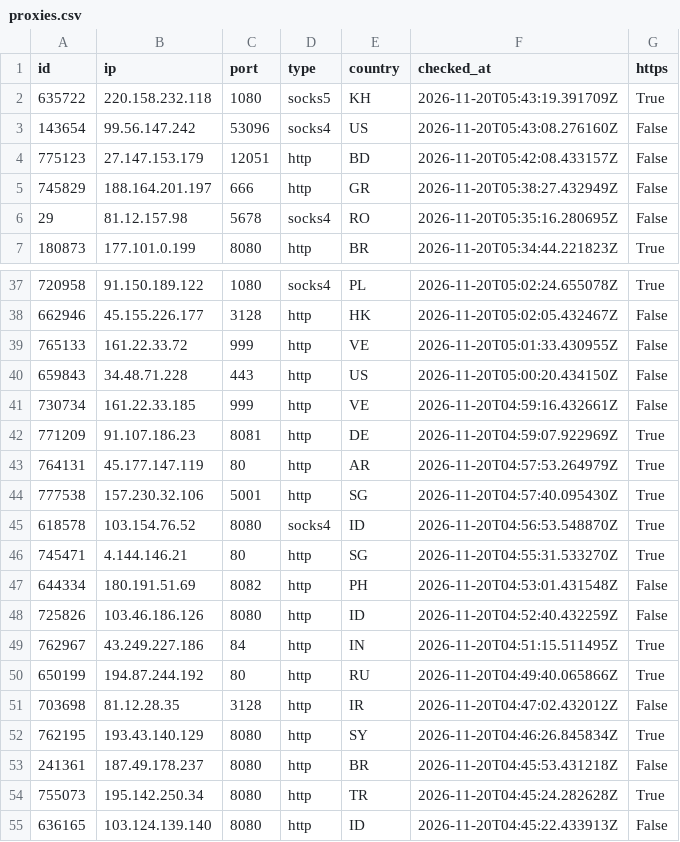
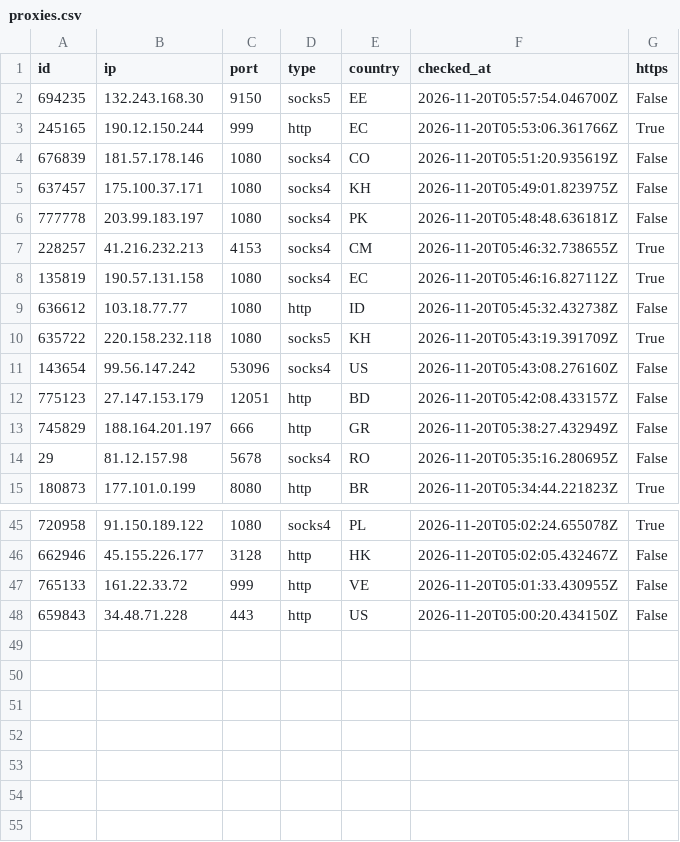
Before and after one commit to ShipHappensBro/Proxy-list, a CSV file: proxies.csv, drawn as a sheet; only a part is shown, gaps mark what is left out; removed rows and columns are numbered as before the commit, all else as after; the diff names each change by its address in the sheet, - before the commit and + after, or states it on an @@ line.

Commit message:
Update: 47 proxies | 2026-11-20 06:00:07.188445+00:00

```diff
--- a/proxies.csv
+++ b/proxies.csv
+row 2: 694235 | 132.243.168.30 | 9150 | socks5 | EE | 2026-11-20T05:57:54.046700Z | False
+row 3: 245165 | 190.12.150.244 | 999 | http | EC | 2026-11-20T05:53:06.361766Z | True
+row 4: 676839 | 181.57.178.146 | 1080 | socks4 | CO | 2026-11-20T05:51:20.935619Z | False
+row 5: 637457 | 175.100.37.171 | 1080 | socks4 | KH | 2026-11-20T05:49:01.823975Z | False
+row 6: 777778 | 203.99.183.197 | 1080 | socks4 | PK | 2026-11-20T05:48:48.636181Z | False
+row 7: 228257 | 41.216.232.213 | 4153 | socks4 | CM | 2026-11-20T05:46:32.738655Z | True
+row 8: 135819 | 190.57.131.158 | 1080 | socks4 | EC | 2026-11-20T05:46:16.827112Z | True
+row 9: 636612 | 103.18.77.77 | 1080 | http | ID | 2026-11-20T05:45:32.432738Z | False
-row 41: 730734 | 161.22.33.185 | 999 | http | VE | 2026-11-20T04:59:16.432661Z | False
-row 42: 771209 | 91.107.186.23 | 8081 | http | DE | 2026-11-20T04:59:07.922969Z | True
-row 43: 764131 | 45.177.147.119 | 80 | http | AR | 2026-11-20T04:57:53.264979Z | True
-row 44: 777538 | 157.230.32.106 | 5001 | http | SG | 2026-11-20T04:57:40.095430Z | True
-row 45: 618578 | 103.154.76.52 | 8080 | socks4 | ID | 2026-11-20T04:56:53.548870Z | True
-row 46: 745471 | 4.144.146.21 | 80 | http | SG | 2026-11-20T04:55:31.533270Z | True
-row 47: 644334 | 180.191.51.69 | 8082 | http | PH | 2026-11-20T04:53:01.431548Z | False
-row 48: 725826 | 103.46.186.126 | 8080 | http | ID | 2026-11-20T04:52:40.432259Z | False
-row 49: 762967 | 43.249.227.186 | 84 | http | IN | 2026-11-20T04:51:15.511495Z | True
-row 50: 650199 | 194.87.244.192 | 80 | http | RU | 2026-11-20T04:49:40.065866Z | True
-row 51: 703698 | 81.12.28.35 | 3128 | http | IR | 2026-11-20T04:47:02.432012Z | False
-row 52: 762195 | 193.43.140.129 | 8080 | http | SY | 2026-11-20T04:46:26.845834Z | True
-row 53: 241361 | 187.49.178.237 | 8080 | http | BR | 2026-11-20T04:45:53.431218Z | False
-row 54: 755073 | 195.142.250.34 | 8080 | http | TR | 2026-11-20T04:45:24.282628Z | True
-row 55: 636165 | 103.124.139.140 | 8080 | http | ID | 2026-11-20T04:45:22.433913Z | False
```
Also changed, not shown: 6 other files.
